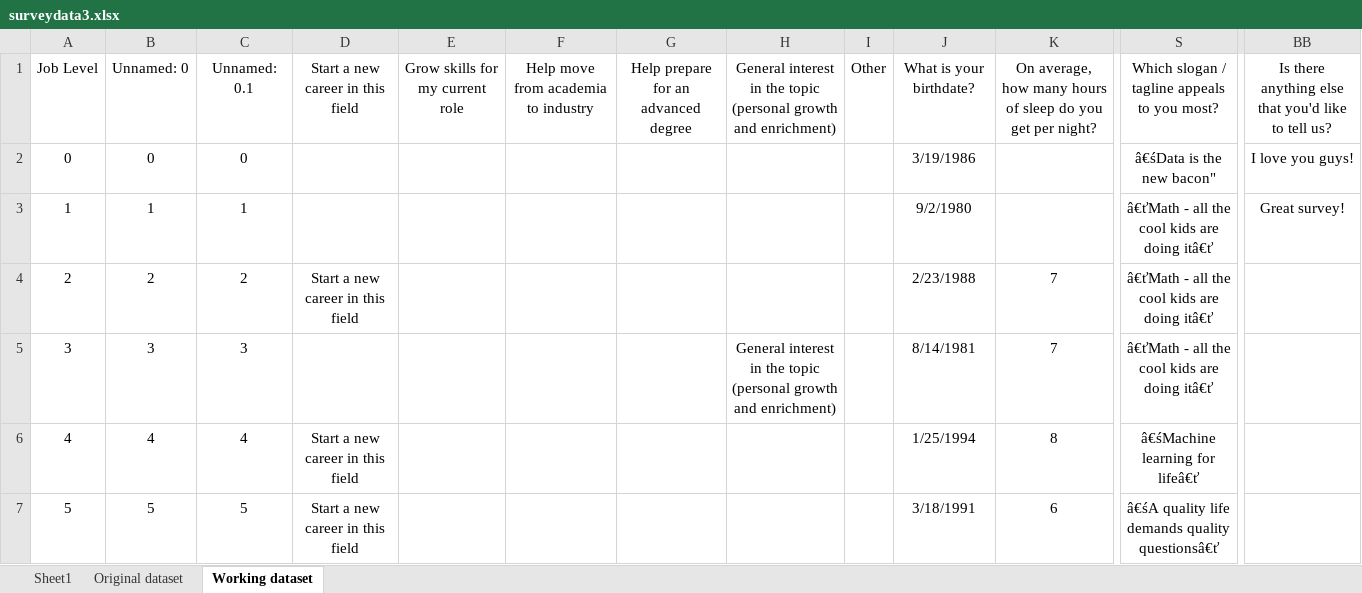
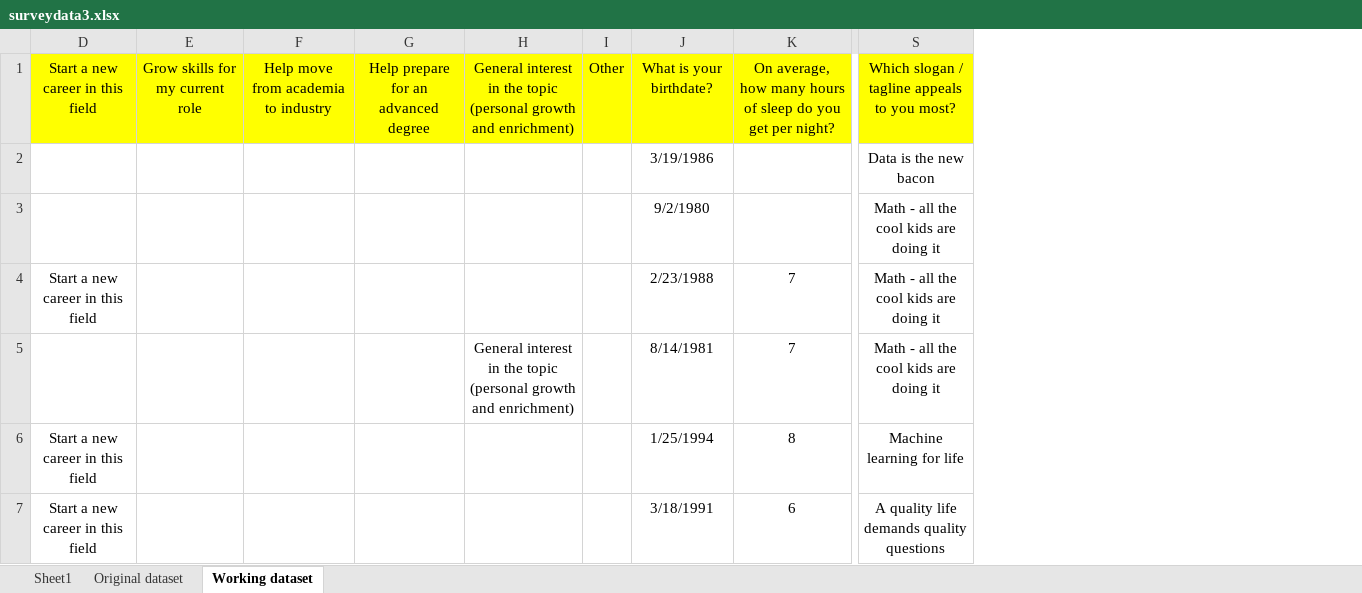
Before and after one commit to tstefanovits/Udactity_Data_foundations_nanodegree, an Excel workbook: Project 2/Project/surveydata3.xlsx, sheet Working dataset, drawn as a sheet; only a part is shown, gaps mark what is left out; values as stored, in another font and other column widths than the file's, no borders; removed rows and columns are numbered as before the commit, all else as after; the diff covers the shown part only; the diff names each change by its address in the sheet, - before the commit and + after, or states it on an @@ line.

Commit message:
surveydata3.xlsx updated

```diff
--- a/Project 2/Project/surveydata3.xlsx (sheet Working dataset)
+++ b/Project 2/Project/surveydata3.xlsx (sheet Working dataset)
@@ column A hidden, rows 1-7: Job Level | 0 | 1 | 2 | 3 | 4 | 5 @@
@@ column B hidden, rows 1-7: Unnamed: 0 | 0 | 1 | 2 | 3 | 4 | 5 @@
@@ column C hidden, rows 1-7: Unnamed: 0.1 | 0 | 1 | 2 | 3 | 4 | 5 @@
-column S, rows 1-7: Which slogan / tagline appeals to you most? | â€śData is the new bacon" | â€ťMath - all the cool kids are doing itâ€ť | â€ťMath - all the cool kids are doing itâ€ť | â€ťMath - all the cool kids are doing itâ€ť | â€śMachine learning for lifeâ€ť | â€śA quality life demands quality questionsâ€ť
+column S, rows 1-7: Which slogan / tagline appeals to you most? | Data is the new bacon | Math - all the cool kids are doing it | Math - all the cool kids are doing it | Math - all the cool kids are doing it | Machine learning for life | A quality life demands quality questions
@@ column BB hidden, rows 1-3: Is there anything else that you'd like to tell us? | I love you guys! | Great survey! @@
-D1:K1 fill: none
+D1:K1 fill: #FFFF00
```
Also changed, not shown: 29 edited cells and cell formats elsewhere in this sheet, hidden cells.
